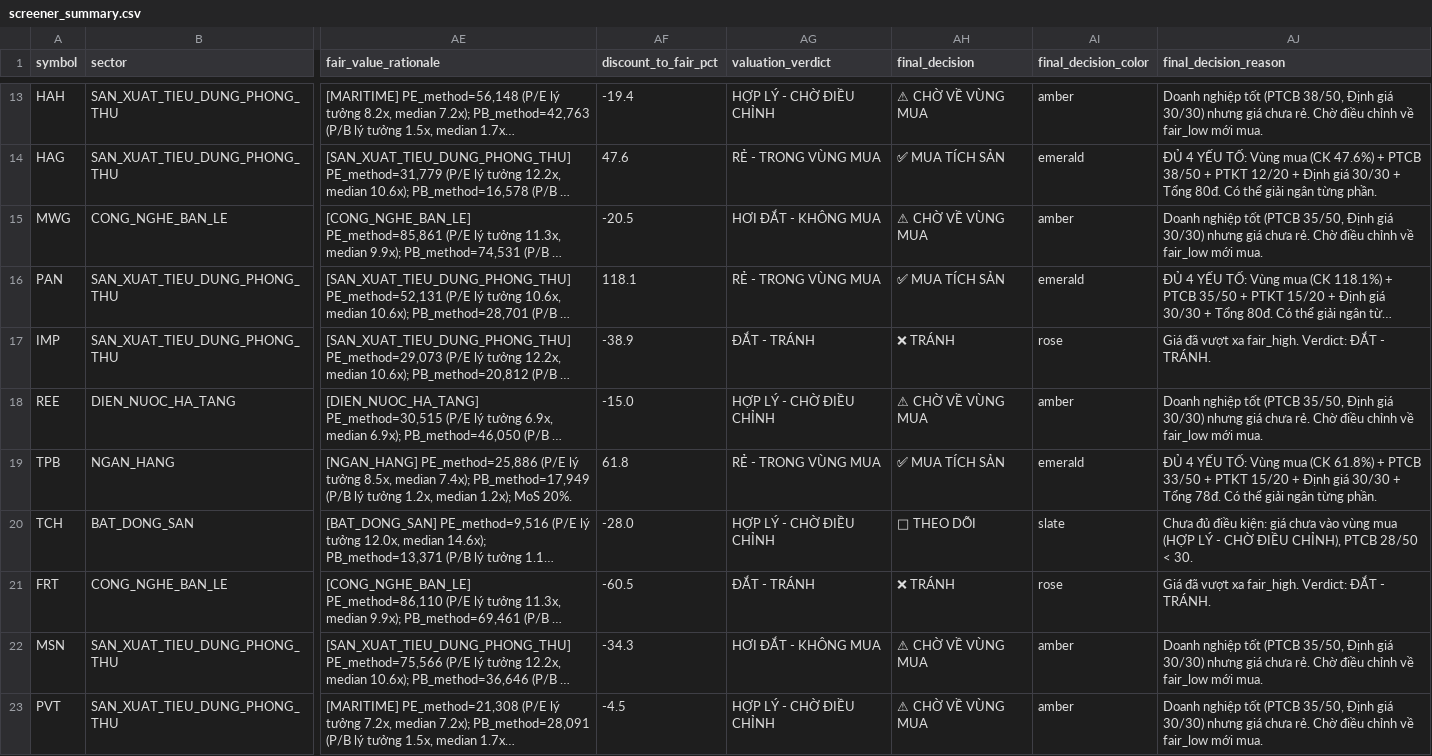
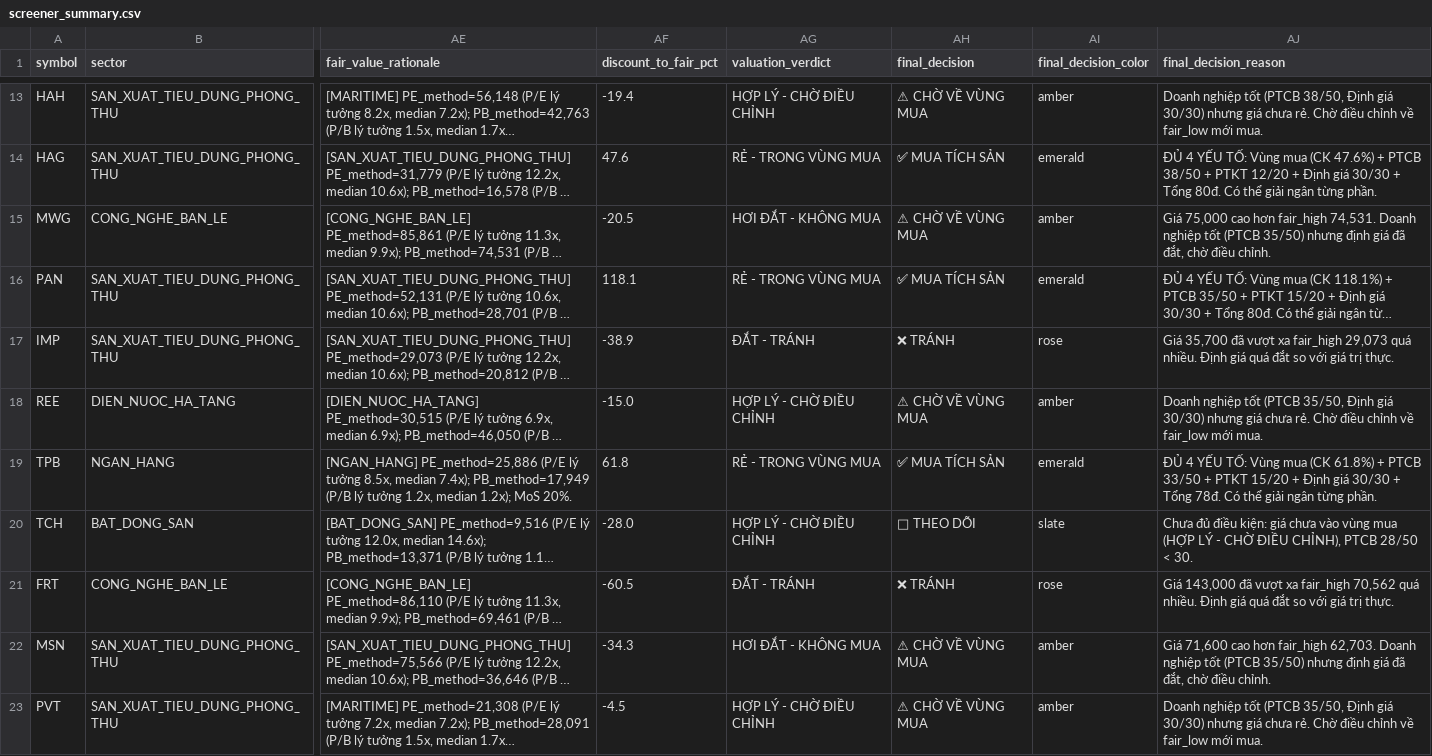
Before and after one commit to PinyinCode/investdemo, a CSV file: screener_summary.csv, drawn as a sheet; only a part is shown, gaps mark what is left out; long unchanged cells end in …; the diff covers the shown part only; the diff names each change by its address in the sheet, - before the commit and + after, or states it on an @@ line.

```diff
--- a/screener_summary.csv
+++ b/screener_summary.csv
-AJ15 (final_decision_reason): Doanh nghiệp tốt (PTCB 35/50, Định giá 30/30) nhưng giá chưa rẻ. Chờ điều chỉnh về fair_low mới mua.
+AJ15 (final_decision_reason): Giá 75,000 cao hơn fair_high 74,531. Doanh nghiệp tốt (PTCB 35/50) nhưng định giá đã đắt, chờ điều chỉnh.
-AJ17 (final_decision_reason): Giá đã vượt xa fair_high. Verdict: ĐẮT - TRÁNH.
+AJ17 (final_decision_reason): Giá 35,700 đã vượt xa fair_high 29,073 quá nhiều. Định giá quá đắt so với giá trị thực.
-AJ21 (final_decision_reason): Giá đã vượt xa fair_high. Verdict: ĐẮT - TRÁNH.
+AJ21 (final_decision_reason): Giá 143,000 đã vượt xa fair_high 70,562 quá nhiều. Định giá quá đắt so với giá trị thực.
-AJ22 (final_decision_reason): Doanh nghiệp tốt (PTCB 35/50, Định giá 30/30) nhưng giá chưa rẻ. Chờ điều chỉnh về fair_low mới mua.
+AJ22 (final_decision_reason): Giá 71,600 cao hơn fair_high 62,703. Doanh nghiệp tốt (PTCB 35/50) nhưng định giá đã đắt, chờ điều chỉnh.
```
Also changed, not shown: 40 edited cells elsewhere in this file, 2 other files.
